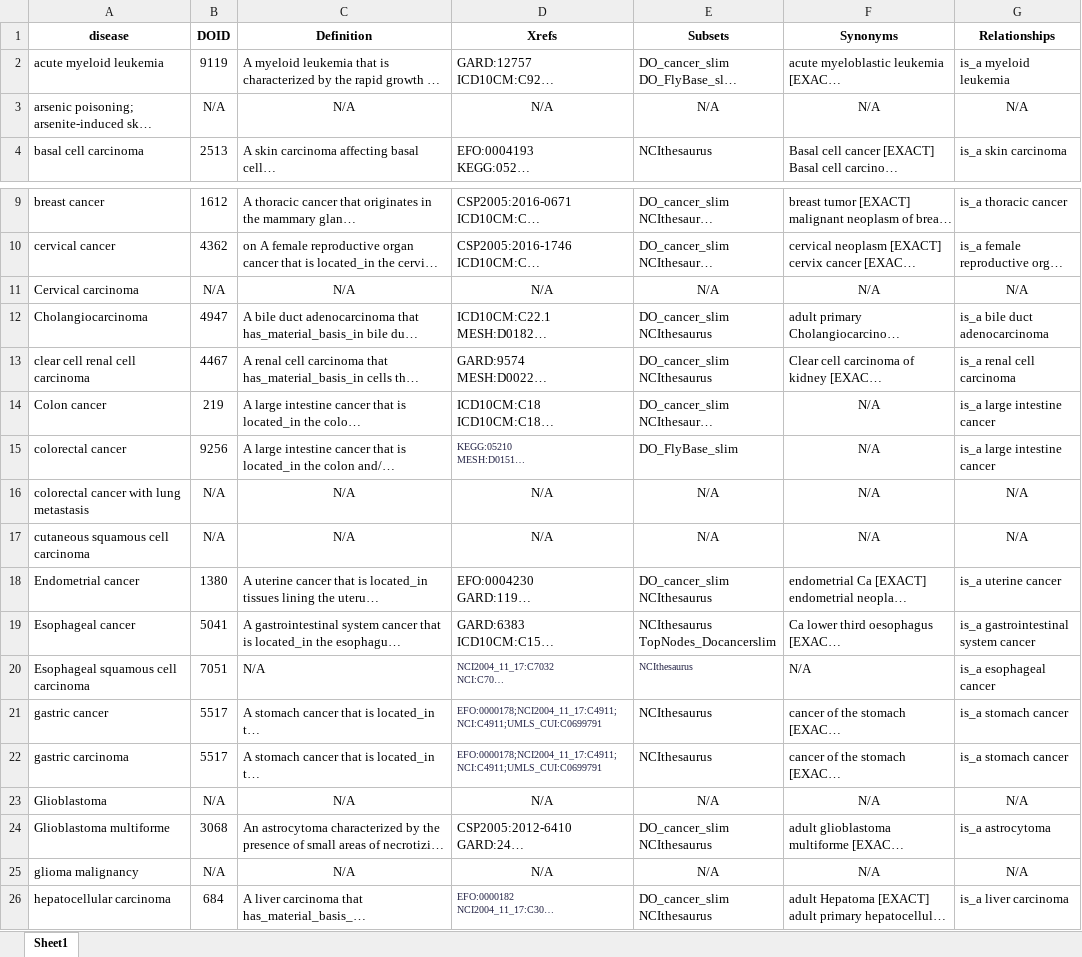
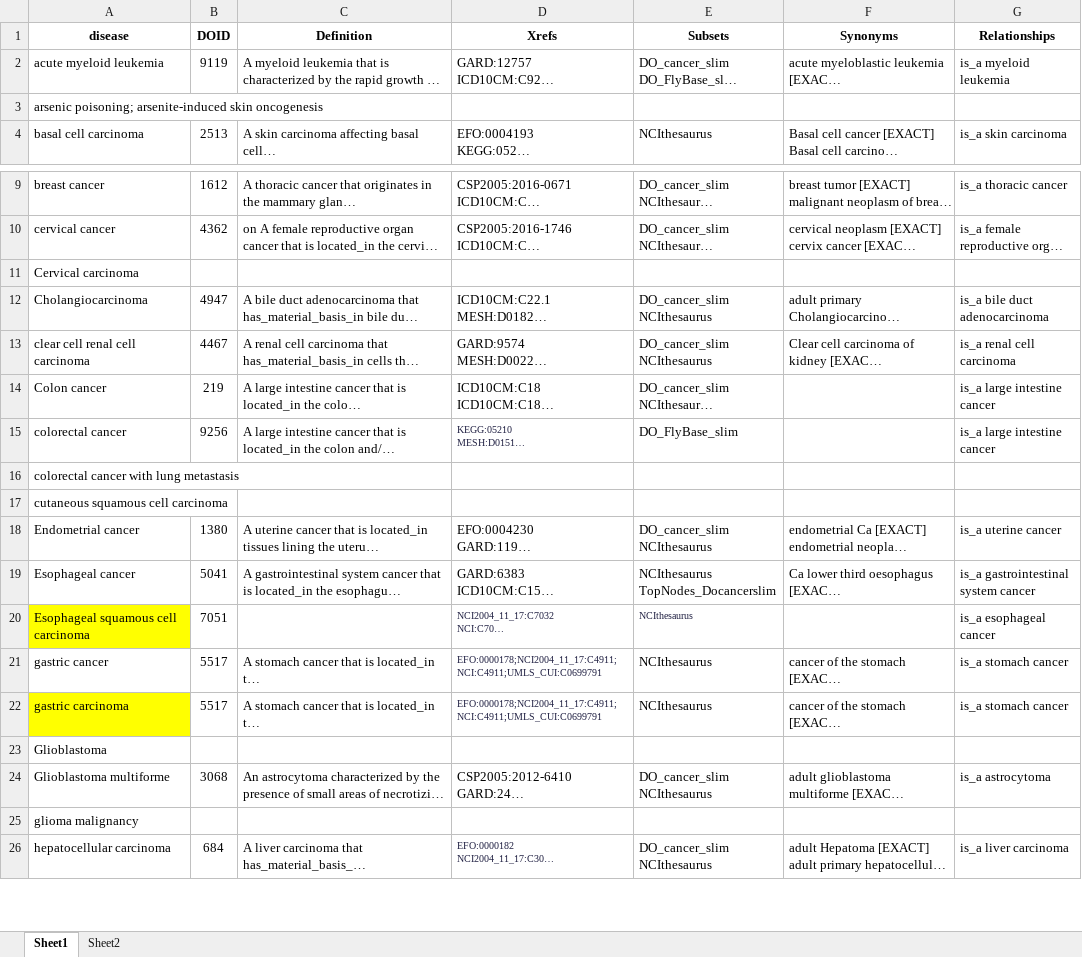
Before and after one commit to hzwsnbb666/circR2Cancer, an Excel workbook: cirRNA/cirRNAInfo/static/table/Cancer_info.xlsx, sheet Sheet1, drawn as a sheet; only a part is shown, gaps mark what is left out; long unchanged cells end in …; values as stored, in another font and other column widths than the file's, no borders; the diff covers the shown part only; the diff names each change by its address in the sheet, - before the commit and + after, or states it on an @@ line.

```diff
--- a/cirRNA/cirRNAInfo/static/table/Cancer_info.xlsx (sheet Sheet1)
+++ b/cirRNA/cirRNAInfo/static/table/Cancer_info.xlsx (sheet Sheet1)
+sheet tab: Sheet2
-B3 (DOID): N/A
+B3 (DOID): (empty)
-C3 (Definition): N/A
+C3 (Definition): (empty)
-D3 (Xrefs): N/A
+D3 (Xrefs): (empty)
-E3 (Subsets): N/A
+E3 (Subsets): (empty)
-F3 (Synonyms): N/A
+F3 (Synonyms): (empty)
-G3 (Relationships): N/A
+G3 (Relationships): (empty)
-B11 (DOID): N/A
+B11 (DOID): (empty)
-C11 (Definition): N/A
+C11 (Definition): (empty)
-D11 (Xrefs): N/A
+D11 (Xrefs): (empty)
-E11 (Subsets): N/A
+E11 (Subsets): (empty)
-F11 (Synonyms): N/A
+F11 (Synonyms): (empty)
-G11 (Relationships): N/A
+G11 (Relationships): (empty)
-F14:F17 (Synonyms): N/A
+F14:F17 (Synonyms): (empty)
-B16:B17 (DOID): N/A
+B16:B17 (DOID): (empty)
-C16:C17 (Definition): N/A
+C16:C17 (Definition): (empty)
-D16:D17 (Xrefs): N/A
+D16:D17 (Xrefs): (empty)
-E16:E17 (Subsets): N/A
+E16:E17 (Subsets): (empty)
-G16:G17 (Relationships): N/A
+G16:G17 (Relationships): (empty)
-A20 fill: none
+A20 fill: #FFFF00
-C20 (Definition): N/A
+C20 (Definition): (empty)
-F20 (Synonyms): N/A
+F20 (Synonyms): (empty)
-A22 fill: none
+A22 fill: #FFFF00
-B23 (DOID): N/A
+B23 (DOID): (empty)
-C23 (Definition): N/A
+C23 (Definition): (empty)
-D23 (Xrefs): N/A
+D23 (Xrefs): (empty)
-E23 (Subsets): N/A
+E23 (Subsets): (empty)
-F23 (Synonyms): N/A
+F23 (Synonyms): (empty)
-G23 (Relationships): N/A
+G23 (Relationships): (empty)
-B25 (DOID): N/A
+B25 (DOID): (empty)
-C25 (Definition): N/A
+C25 (Definition): (empty)
-D25 (Xrefs): N/A
+D25 (Xrefs): (empty)
-E25 (Subsets): N/A
+E25 (Subsets): (empty)
-F25 (Synonyms): N/A
+F25 (Synonyms): (empty)
-G25 (Relationships): N/A
+G25 (Relationships): (empty)
```
Also changed, not shown: 40 edited cells and cell formats elsewhere in this sheet, cirRNA/cirRNAInfo/static/table/circRNA-miRNA.xlsx, cirRNA/cirRNAInfo/static/table/circRNA_info.xlsx, 4 other files.
